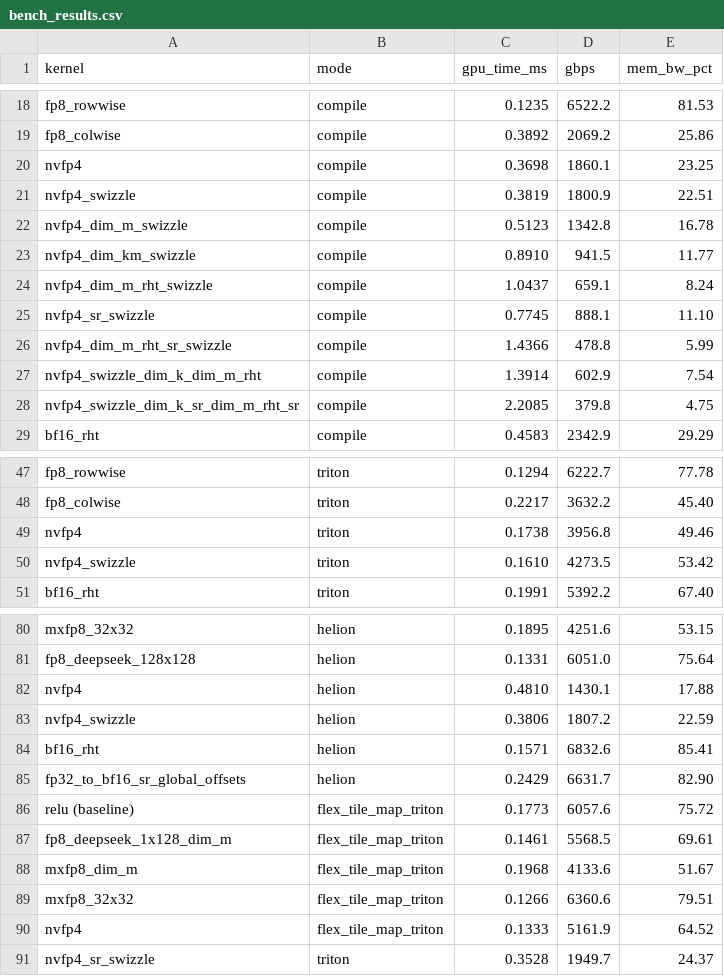
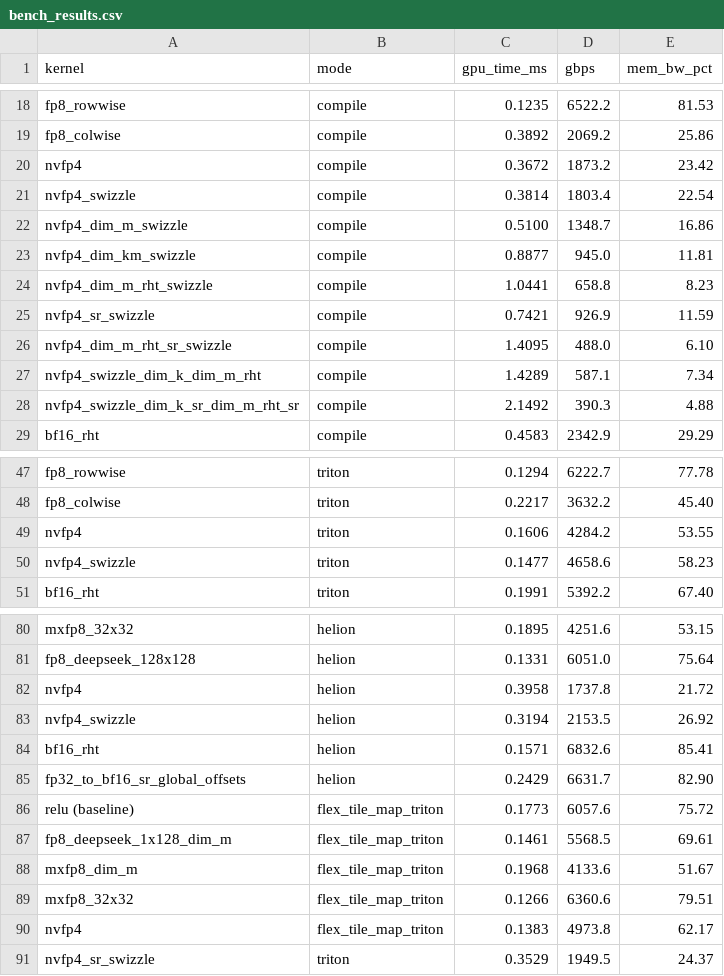
Before and after one commit to vkuzo/quant_cast_bench, a CSV file: benchmarks/bench_results.csv, drawn as a sheet; only a part is shown, gaps mark what is left out; the diff covers the shown part only.

```diff
--- a/benchmarks/bench_results.csv
+++ b/benchmarks/bench_results.csv
@@ -19,11 +19,11 @@ fp8_rowwise,compile,0.1235,6522.2,81.53
 fp8_colwise,compile,0.3892,2069.2,25.86
-nvfp4,compile,0.3698,1860.1,23.25
-nvfp4_swizzle,compile,0.3819,1800.9,22.51
-nvfp4_dim_m_swizzle,compile,0.5123,1342.8,16.78
-nvfp4_dim_km_swizzle,compile,0.8910,941.5,11.77
-nvfp4_dim_m_rht_swizzle,compile,1.0437,659.1,8.24
-nvfp4_sr_swizzle,compile,0.7745,888.1,11.10
-nvfp4_dim_m_rht_sr_swizzle,compile,1.4366,478.8,5.99
-nvfp4_swizzle_dim_k_dim_m_rht,compile,1.3914,602.9,7.54
-nvfp4_swizzle_dim_k_sr_dim_m_rht_sr,compile,2.2085,379.8,4.75
+nvfp4,compile,0.3672,1873.2,23.42
+nvfp4_swizzle,compile,0.3814,1803.4,22.54
+nvfp4_dim_m_swizzle,compile,0.5100,1348.7,16.86
+nvfp4_dim_km_swizzle,compile,0.8877,945.0,11.81
+nvfp4_dim_m_rht_swizzle,compile,1.0441,658.8,8.23
+nvfp4_sr_swizzle,compile,0.7421,926.9,11.59
+nvfp4_dim_m_rht_sr_swizzle,compile,1.4095,488.0,6.10
+nvfp4_swizzle_dim_k_dim_m_rht,compile,1.4289,587.1,7.34
+nvfp4_swizzle_dim_k_sr_dim_m_rht_sr,compile,2.1492,390.3,4.88
 bf16_rht,compile,0.4583,2342.9,29.29
@@ -48,4 +48,4 @@ fp8_rowwise,triton,0.1294,6222.7,77.78
 fp8_colwise,triton,0.2217,3632.2,45.40
-nvfp4,triton,0.1738,3956.8,49.46
-nvfp4_swizzle,triton,0.1610,4273.5,53.42
+nvfp4,triton,0.1606,4284.2,53.55
+nvfp4_swizzle,triton,0.1477,4658.6,58.23
 bf16_rht,triton,0.1991,5392.2,67.40
@@ -81,4 +81,4 @@ mxfp8_32x32,helion,0.1895,4251.6,53.15
 fp8_deepseek_128x128,helion,0.1331,6051.0,75.64
-nvfp4,helion,0.4810,1430.1,17.88
-nvfp4_swizzle,helion,0.3806,1807.2,22.59
+nvfp4,helion,0.3958,1737.8,21.72
+nvfp4_swizzle,helion,0.3194,2153.5,26.92
 bf16_rht,helion,0.1571,6832.6,85.41
@@ -89,3 +89,3 @@ mxfp8_dim_m,flex_tile_map_triton,0.1968,4133.6,51.67
 mxfp8_32x32,flex_tile_map_triton,0.1266,6360.6,79.51
-nvfp4,flex_tile_map_triton,0.1333,5161.9,64.52
-nvfp4_sr_swizzle,triton,0.3528,1949.7,24.37
+nvfp4,flex_tile_map_triton,0.1383,4973.8,62.17
+nvfp4_sr_swizzle,triton,0.3529,1949.5,24.37
```
Also changed, not shown: 1 added row and 1 removed row elsewhere in this file, 9 other files.
